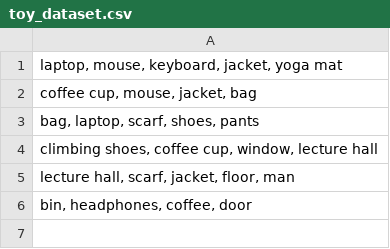
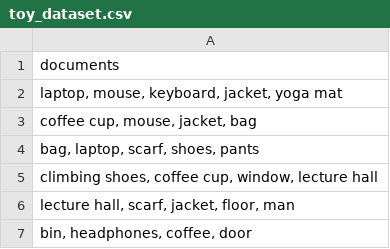
Before and after one commit to bt-s/id2222-labs, a CSV file: lab1/toy_dataset.csv, drawn as a sheet.

Commit message:
Add header to toy_dataset.csv

```diff
--- a/lab1/toy_dataset.csv
+++ b/lab1/toy_dataset.csv
@@ -1 +1,2 @@
+documents
 "laptop, mouse, keyboard, jacket, yoga mat"
```
